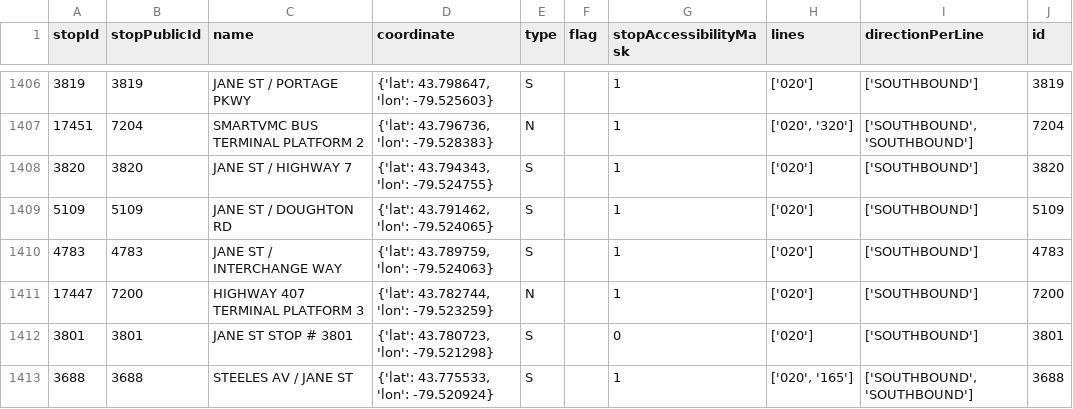
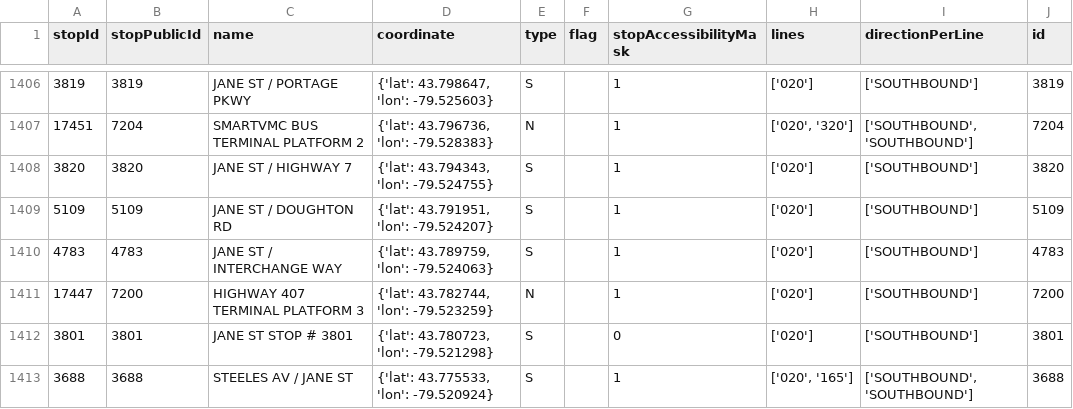
Before and after one commit to thomassth/to-bus-stations, a CSV file: data/yrt/stops.csv, drawn as a sheet; only a part is shown, gaps mark what is left out.

```diff
--- a/data/yrt/stops.csv
+++ b/data/yrt/stops.csv
@@ -1408,3 +1408,3 @@ stopId,stopPublicId,name,coordinate,type,flag,stopAccessibilityMask,lines,direct
 3820,3820,JANE ST / HIGHWAY 7,"{'lat': 43.794343, 'lon': -79.524755}",S,,1,['020'],['SOUTHBOUND'],3820
-5109,5109,JANE ST / DOUGHTON RD,"{'lat': 43.791462, 'lon': -79.524065}",S,,1,['020'],['SOUTHBOUND'],5109
+5109,5109,JANE ST / DOUGHTON RD,"{'lat': 43.791951, 'lon': -79.524207}",S,,1,['020'],['SOUTHBOUND'],5109
 4783,4783,JANE ST / INTERCHANGE WAY,"{'lat': 43.789759, 'lon': -79.524063}",S,,1,['020'],['SOUTHBOUND'],4783
```
Also changed, not shown: 1 other file.
